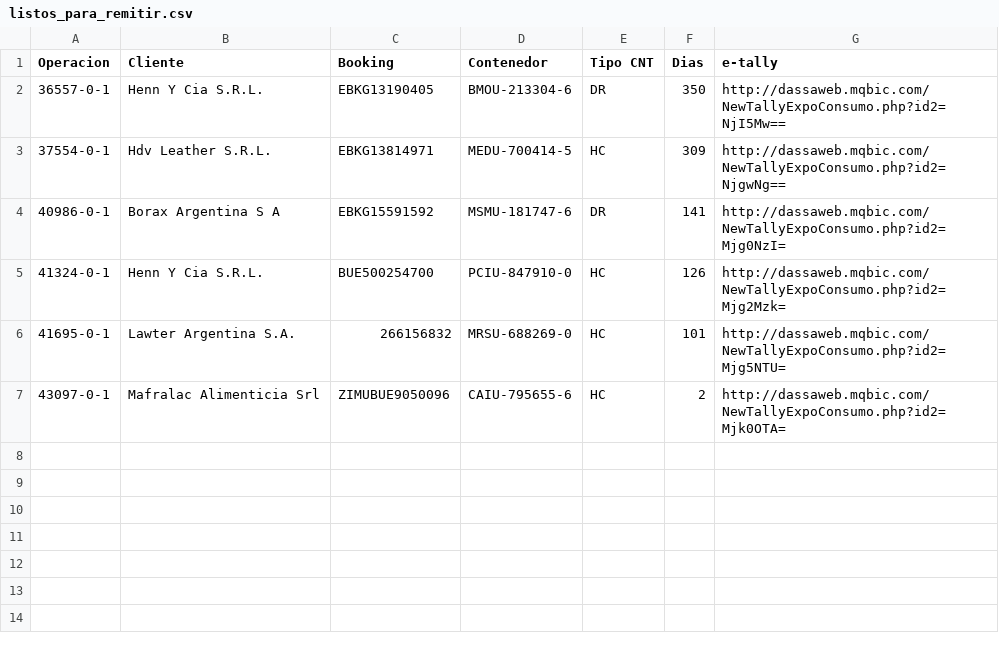
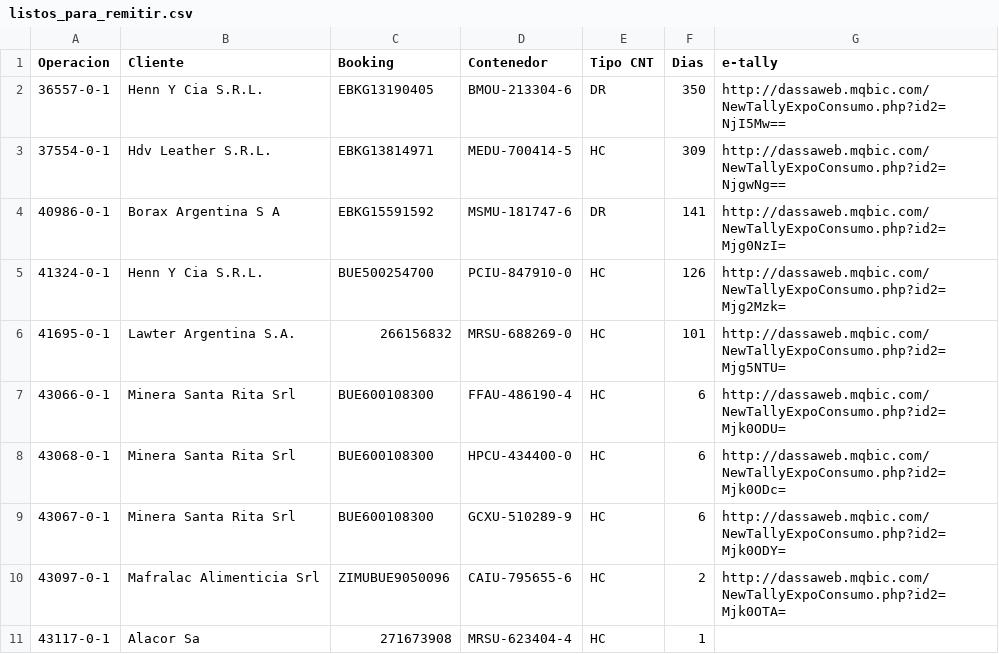
Before and after one commit to marajadesantelmo/dassa_operativo_stream, a CSV file: data/listos_para_remitir.csv, drawn as a sheet.

```diff
--- a/data/listos_para_remitir.csv
+++ b/data/listos_para_remitir.csv
@@ -6,2 +6,6 @@ Operacion,Cliente,Booking,Contenedor,Tipo CNT,Dias,e-tally
 41695-0-1,Lawter Argentina S.A.,266156832,MRSU-688269-0,HC,101,http://dassaweb.mqbic.com/NewTallyExpoConsumo.php?id2=Mjg5NTU=
+43066-0-1,Minera Santa Rita Srl,BUE600108300,FFAU-486190-4,HC,6,http://dassaweb.mqbic.com/NewTallyExpoConsumo.php?id2=Mjk0ODU=
+43068-0-1,Minera Santa Rita Srl,BUE600108300,HPCU-434400-0,HC,6,http://dassaweb.mqbic.com/NewTallyExpoConsumo.php?id2=Mjk0ODc=
+43067-0-1,Minera Santa Rita Srl,BUE600108300,GCXU-510289-9,HC,6,http://dassaweb.mqbic.com/NewTallyExpoConsumo.php?id2=Mjk0ODY=
 43097-0-1,Mafralac Alimenticia Srl,ZIMUBUE9050096,CAIU-795655-6,HC,2,http://dassaweb.mqbic.com/NewTallyExpoConsumo.php?id2=Mjk0OTA=
+43117-0-1,Alacor Sa,271673908,MRSU-623404-4,HC,1,
```
Also changed, not shown: data/a_consolidar.csv, data/arribos_expo_ctns.csv, 16 other files.
